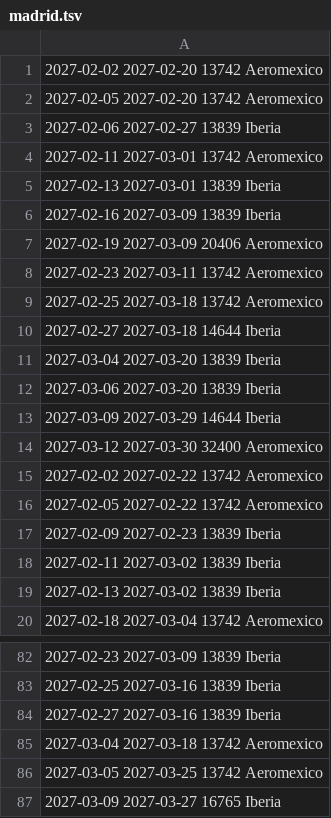
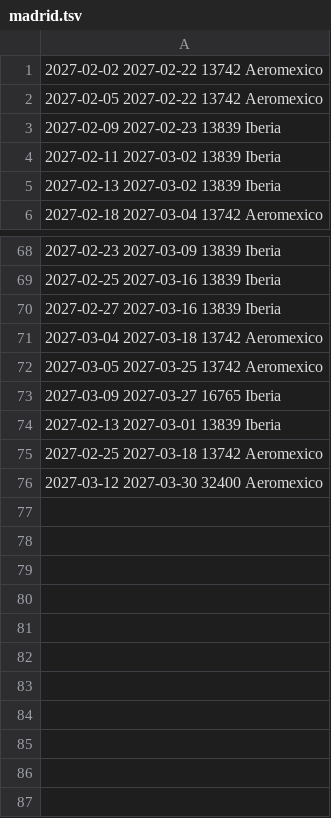
Before and after one commit to franciscojma97/vuelo-alerta, a TSV file: estado/madrid.tsv, drawn as a sheet; only a part is shown, gaps mark what is left out.

```diff
--- a/estado/madrid.tsv
+++ b/estado/madrid.tsv
@@ -1,15 +1 @@
-2027-02-02 2027-02-20 13742 Aeromexico
-2027-02-05 2027-02-20 13742 Aeromexico
-2027-02-06 2027-02-27 13839 Iberia
-2027-02-11 2027-03-01 13742 Aeromexico
-2027-02-13 2027-03-01 13839 Iberia
-2027-02-16 2027-03-09 13839 Iberia
-2027-02-19 2027-03-09 20406 Aeromexico
-2027-02-23 2027-03-11 13742 Aeromexico
-2027-02-25 2027-03-18 13742 Aeromexico
-2027-02-27 2027-03-18 14644 Iberia
-2027-03-04 2027-03-20 13839 Iberia
-2027-03-06 2027-03-20 13839 Iberia
-2027-03-09 2027-03-29 14644 Iberia
-2027-03-12 2027-03-30 32400 Aeromexico
 2027-02-02 2027-02-22 13742 Aeromexico
@@ -87 +73,4 @@
 2027-03-09 2027-03-27 16765 Iberia
+2027-02-13 2027-03-01 13839 Iberia
+2027-02-25 2027-03-18 13742 Aeromexico
+2027-03-12 2027-03-30 32400 Aeromexico
```
Also changed, not shown: 2 other files.
